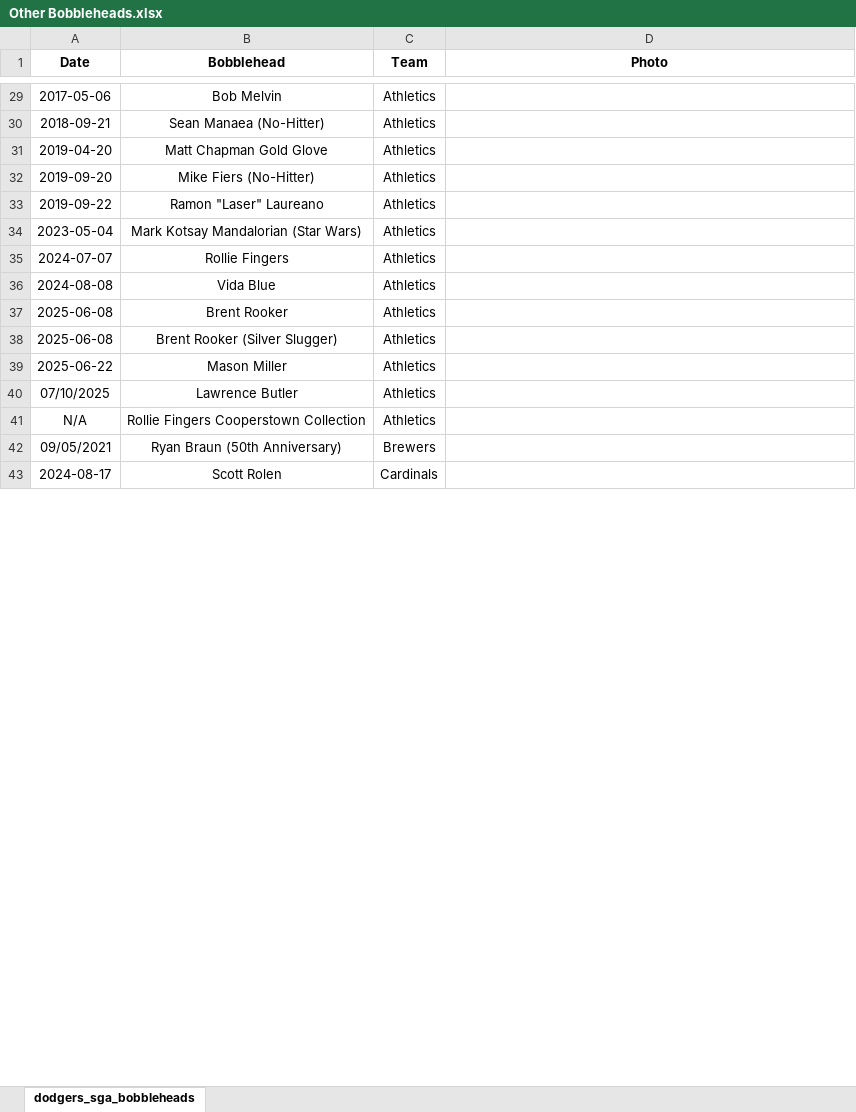
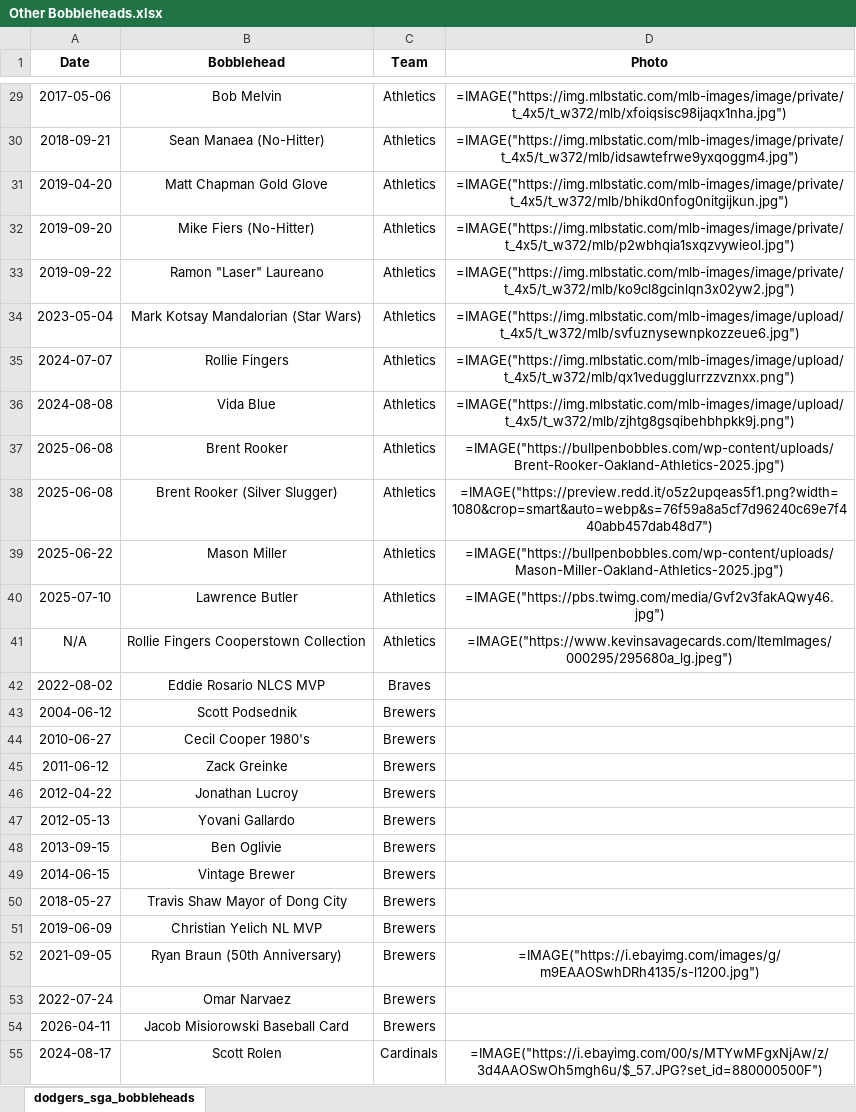
Before and after one commit to chriswolfesq-collab/bobbleheadtracker, an Excel workbook: bobblehead databases/Other/Other Bobbleheads.xlsx, sheet dodgers_sga_bobbleheads, drawn as a sheet; only a part is shown, gaps mark what is left out; values as stored, in another font and other column widths than the file's, no borders; formulas without a stored value are shown as written; charts and pictures not drawn; addresses are those after the commit; the diff covers the shown part only; the diff names each change by its address in the sheet, - before the commit and + after, or states it on an @@ line.

```diff
--- a/bobblehead databases/Other/Other Bobbleheads.xlsx (sheet dodgers_sga_bobbleheads)
+++ b/bobblehead databases/Other/Other Bobbleheads.xlsx (sheet dodgers_sga_bobbleheads)
-D29 (Photo): (empty)
+D29 (Photo): =IMAGE("https://img.mlbstatic.com/mlb-images/image/private/t_4x5/t_w372/mlb/xfoiqsisc98ijaqx1nha.jpg")
-D30 (Photo): (empty)
+D30 (Photo): =IMAGE("https://img.mlbstatic.com/mlb-images/image/private/t_4x5/t_w372/mlb/idsawtefrwe9yxqoggm4.jpg")
-D31 (Photo): (empty)
+D31 (Photo): =IMAGE("https://img.mlbstatic.com/mlb-images/image/private/t_4x5/t_w372/mlb/bhikd0nfog0nitgijkun.jpg")
-D32 (Photo): (empty)
+D32 (Photo): =IMAGE("https://img.mlbstatic.com/mlb-images/image/private/t_4x5/t_w372/mlb/p2wbhqia1sxqzvywieol.jpg")
-D33 (Photo): (empty)
+D33 (Photo): =IMAGE("https://img.mlbstatic.com/mlb-images/image/private/t_4x5/t_w372/mlb/ko9cl8gcinlqn3x02yw2.jpg")
-D34 (Photo): (empty)
+D34 (Photo): =IMAGE("https://img.mlbstatic.com/mlb-images/image/upload/t_4x5/t_w372/mlb/svfuznysewnpkozzeue6.jpg")
-D35 (Photo): (empty)
+D35 (Photo): =IMAGE("https://img.mlbstatic.com/mlb-images/image/upload/t_4x5/t_w372/mlb/qx1vedugglurrzzvznxx.png")
-D36 (Photo): (empty)
+D36 (Photo): =IMAGE("https://img.mlbstatic.com/mlb-images/image/upload/t_4x5/t_w372/mlb/zjhtg8gsqibehbhpkk9j.png")
-D37 (Photo): (empty)
+D37 (Photo): =IMAGE("https://bullpenbobbles.com/wp-content/uploads/Brent-Rooker-Oakland-Athletics-2025.jpg")
-D38 (Photo): (empty)
+D38 (Photo): =IMAGE("https://preview.redd.it/o5z2upqeas5f1.png?width=1080&crop=smart&auto=webp&s=76f59a8a5cf7d96240c69e7f440abb457dab48d7")
-D39 (Photo): (empty)
+D39 (Photo): =IMAGE("https://bullpenbobbles.com/wp-content/uploads/Mason-Miller-Oakland-Athletics-2025.jpg")
-A40 (Date): 07/10/2025
+A40 (Date): 2025-07-10
-D40 (Photo): (empty)
+D40 (Photo): =IMAGE("https://pbs.twimg.com/media/Gvf2v3fakAQwy46.jpg")
-D41 (Photo): (empty)
+D41 (Photo): =IMAGE("https://www.kevinsavagecards.com/ItemImages/000295/295680a_lg.jpeg")
+row 42: 2022-08-02 | Eddie Rosario NLCS MVP | Braves
+row 43: 2004-06-12 | Scott Podsednik | Brewers
+row 44: 2010-06-27 | Cecil Cooper 1980's | Brewers
+row 45: 2011-06-12 | Zack Greinke | Brewers
+row 46: 2012-04-22 | Jonathan Lucroy | Brewers
+row 47: 2012-05-13 | Yovani Gallardo | Brewers
+row 48: 2013-09-15 | Ben Oglivie | Brewers
+row 49: 2014-06-15 | Vintage Brewer | Brewers
+row 50: 2018-05-27 | Travis Shaw Mayor of Dong City | Brewers
+row 51: 2019-06-09 | Christian Yelich NL MVP | Brewers
-A52 (Date): 09/05/2021
+A52 (Date): 2021-09-05
-D52 (Photo): (empty)
+D52 (Photo): =IMAGE("https://i.ebayimg.com/images/g/m9EAAOSwhDRh4135/s-l1200.jpg")
+row 53: 2022-07-24 | Omar Narvaez | Brewers
+row 54: 2026-04-11 | Jacob Misiorowski Baseball Card | Brewers
-D55 (Photo): (empty)
+D55 (Photo): =IMAGE("https://i.ebayimg.com/00/s/MTYwMFgxNjAw/z/3d4AAOSwOh5mgh6u/$_57.JPG?set_id=880000500F")
```
Also changed, not shown: 32 added rows, 1 removed row, 70 edited cells and cell formats elsewhere in this sheet, charts or pictures.
